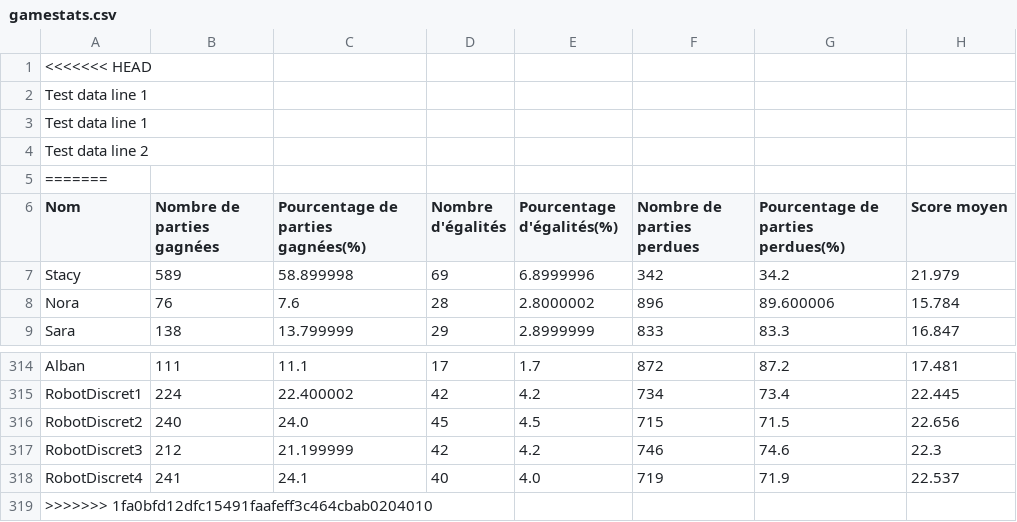
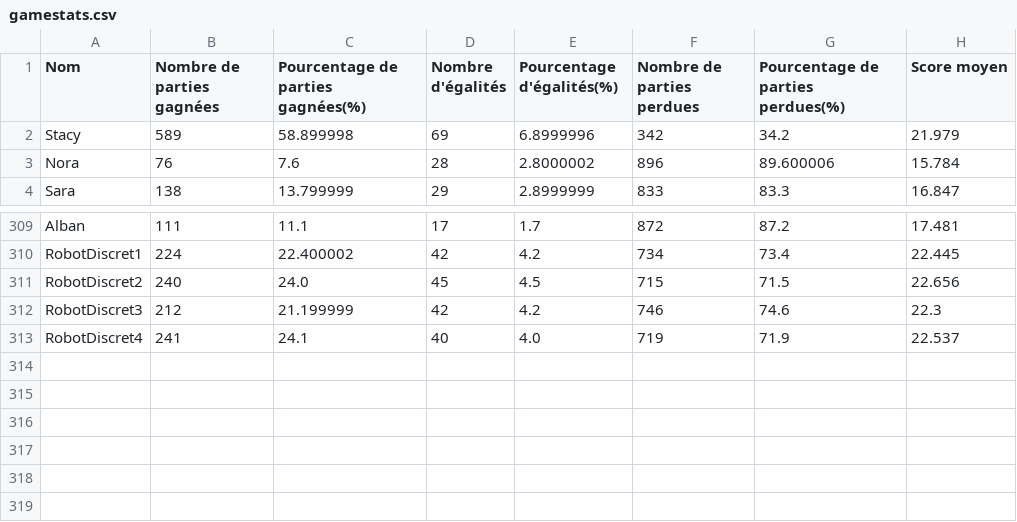
Before and after one commit to AlbanFALCOZ/Citadelles, a CSV file: stats/gamestats.csv, drawn as a sheet; only a part is shown, gaps mark what is left out.

```diff
--- a/stats/gamestats.csv
+++ b/stats/gamestats.csv
@@ -1,6 +1 @@
-<<<<<<< HEAD
-Test data line 1
-Test data line 1
-Test data line 2
-=======
 Nom,Nombre de parties gagnées,Pourcentage de parties gagnées(%),Nombre d'égalités,Pourcentage d'égalités(%),Nombre de parties perdues,Pourcentage de parties perdues(%),Score moyen
@@ -318,2 +313 @@ RobotDiscret3,212,21.199999,42,4.2,746,74.6,22.3
 RobotDiscret4,241,24.1,40,4.0,719,71.9,22.537
->>>>>>> 1fa0bfd12dfc15491faafeff3c464cbab0204010
```
Also changed, not shown: 3 other files.
